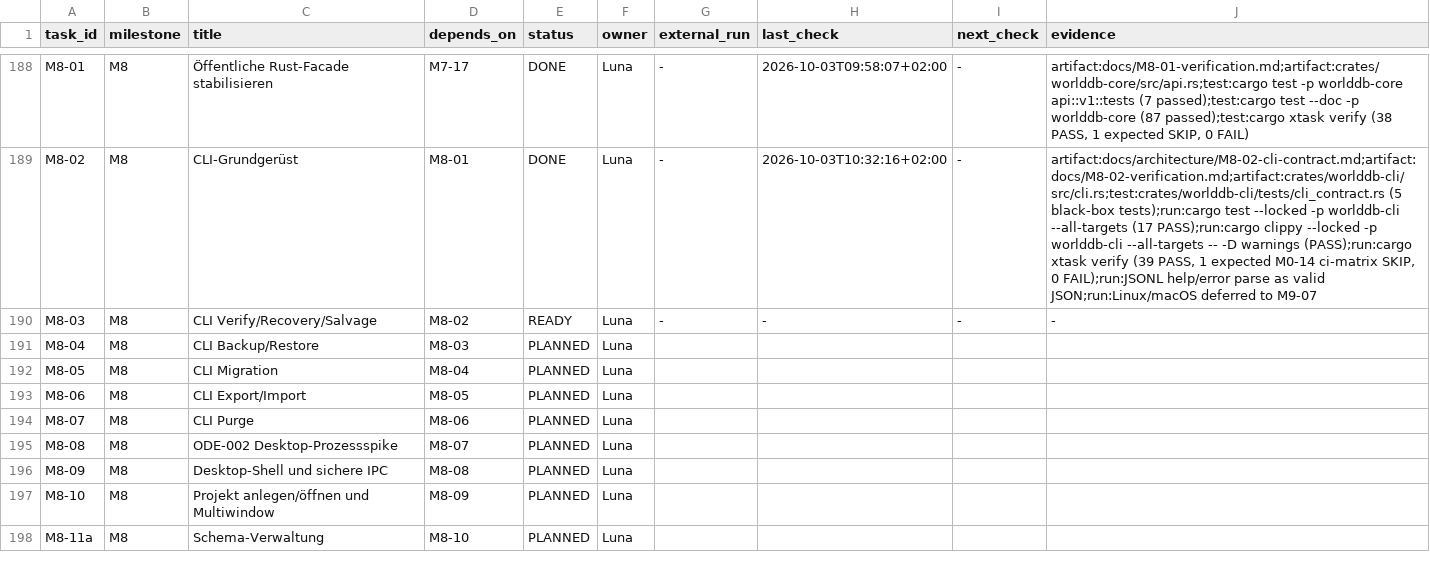
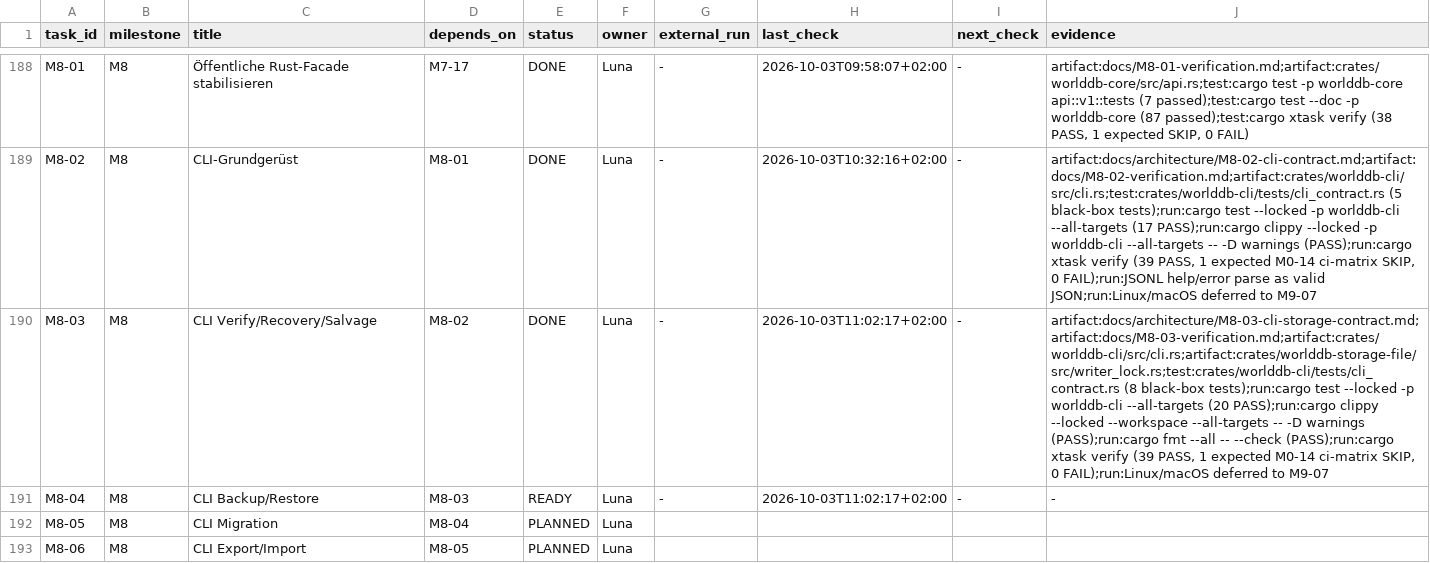
Before and after one commit to klarck36/WorldDB, a TSV file: WorldDB_1.0_Taskregister.tsv, drawn as a sheet; only a part is shown, gaps mark what is left out; the shorter side is filled out with more unchanged rows; the diff names each change by its address in the sheet, - before the commit and + after, or states it on an @@ line.

Commit message:
feat: add CLI verify recovery and salvage

```diff
--- a/WorldDB_1.0_Taskregister.tsv
+++ b/WorldDB_1.0_Taskregister.tsv
-E190 (status): READY
+E190 (status): DONE
-H190 (last_check): -
+H190 (last_check): 2026-10-03T11:02:17+02:00
-J190 (evidence): -
+J190 (evidence): artifact:docs/architecture/M8-03-cli-storage-contract.md;artifact:docs/M8-03-verification.md;artifact:crates/worlddb-cli/src/cli.rs;artifact:crates/worlddb-storage-file/src/writer_lock.rs;test:crates/worlddb-cli/tests/cli_contract.rs (8 black-box tests);run:cargo test --locked -p worlddb-cli --all-targets (20 PASS);run:cargo clippy --locked --workspace --all-targets -- -D warnings (PASS);run:cargo fmt --all -- --check (PASS);run:cargo xtask verify (39 PASS, 1 expected M0-14 ci-matrix SKIP, 0 FAIL);run:Linux/macOS deferred to M9-07
-E191 (status): PLANNED
+E191 (status): READY
-G191 (external_run): (empty)
+G191 (external_run): -
-H191 (last_check): (empty)
+H191 (last_check): 2026-10-03T11:02:17+02:00
-I191 (next_check): (empty)
+I191 (next_check): -
-J191 (evidence): (empty)
+J191 (evidence): -
```
Also changed, not shown: 9 other files.
